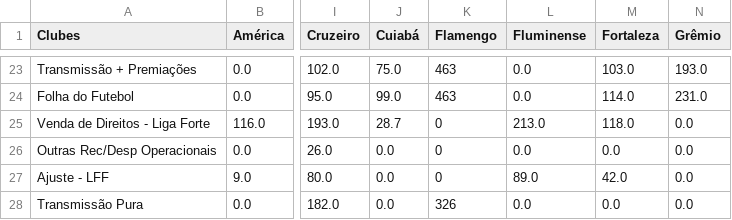
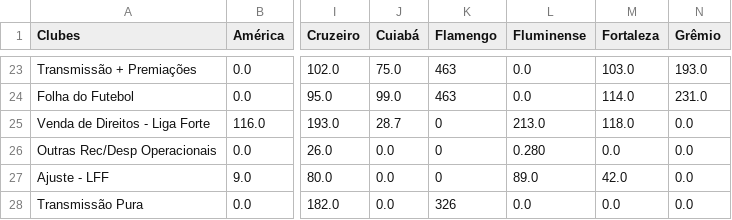
Before and after one commit to JAmerico1898/Financials, a CSV file: resultado.csv, drawn as a sheet; only a part is shown, gaps mark what is left out; the diff names each change by its address in the sheet, - before the commit and + after, or states it on an @@ line.

```diff
--- a/resultado.csv
+++ b/resultado.csv
-L26 (Fluminense): 0.0
+L26 (Fluminense): 0.280
```
Also changed, not shown: 1 other file.
